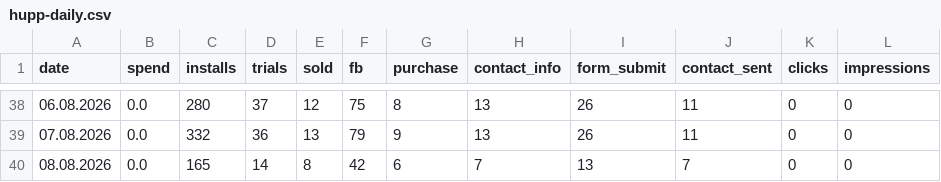
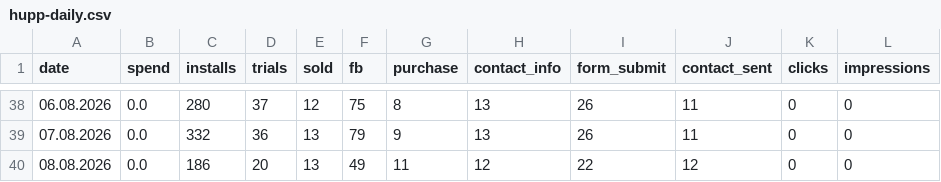
Before and after one commit to lusnikovvaceslav9-oss/elixir-dashboard, a CSV file: data/hupp-daily.csv, drawn as a sheet; only a part is shown, gaps mark what is left out.

Commit message:
chore: auto-update Hupp feed data

```diff
--- a/data/hupp-daily.csv
+++ b/data/hupp-daily.csv
@@ -39,2 +39,2 @@ date,spend,installs,trials,sold,fb,purchase,contact_info,form_submit,contact_sen
 07.08.2026,0.0,332,36,13,79,9,13,26,11,0,0
-08.08.2026,0.0,165,14,8,42,6,7,13,7,0,0
+08.08.2026,0.0,186,20,13,49,11,12,22,12,0,0
```
Also changed, not shown: 1 other file.
